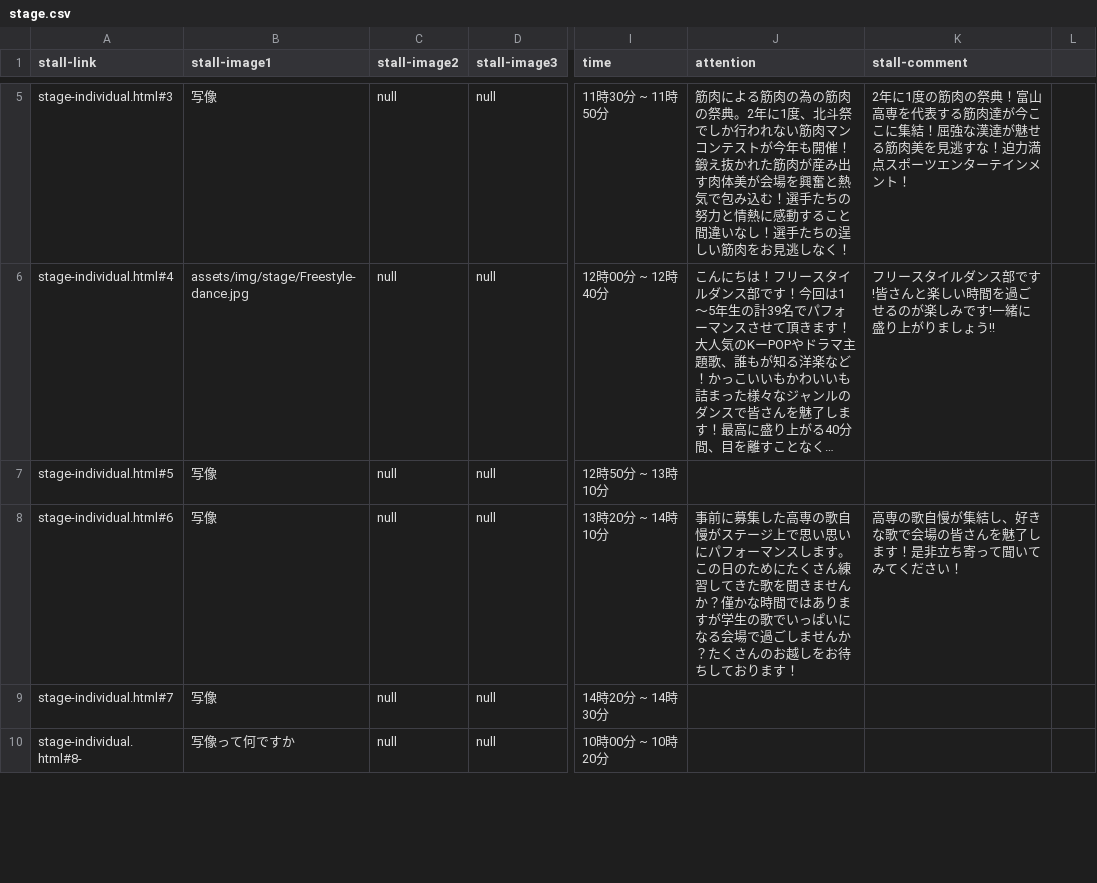
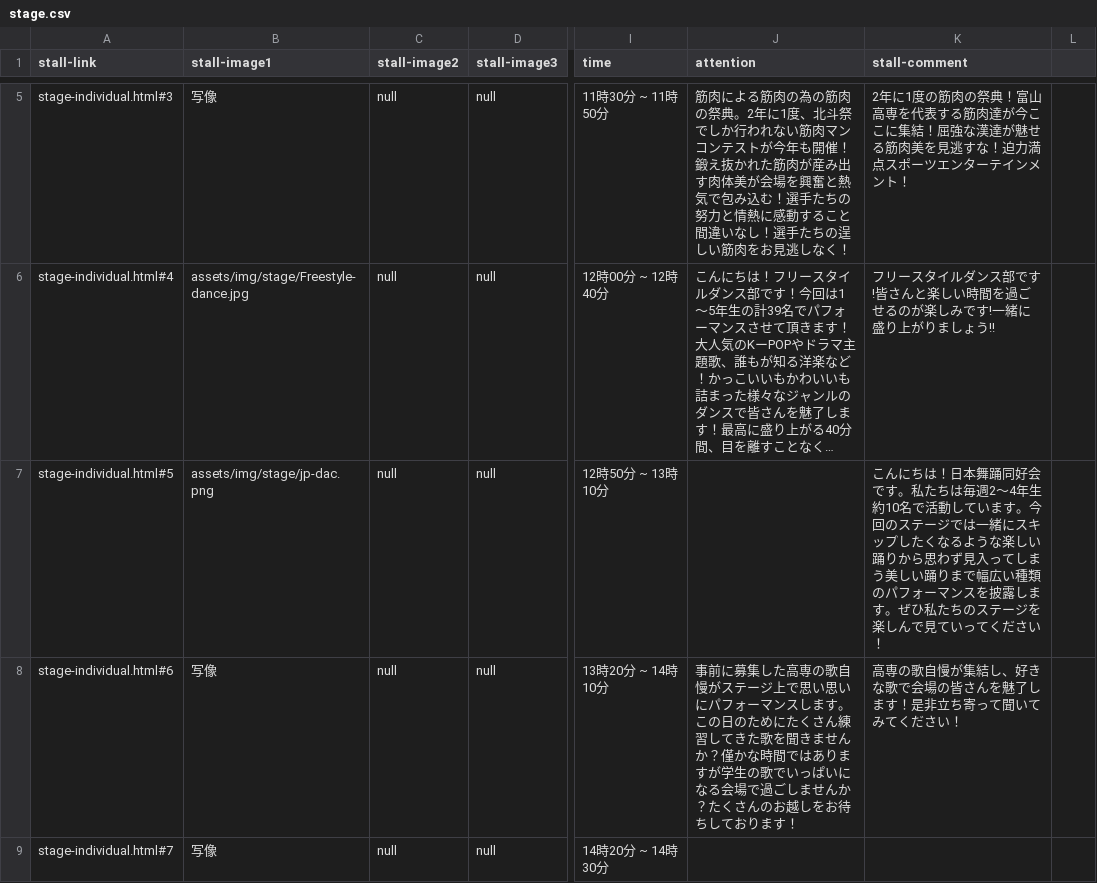
Before and after one commit to kyoutarou-com/hokutosai, a CSV file: src/assets/config/stage.csv, drawn as a sheet; only a part is shown, gaps mark what is left out; the shorter side is filled out with more unchanged rows; long unchanged cells end in …; the diff names each change by its address in the sheet, - before the commit and + after, or states it on an @@ line.

```diff
--- a/src/assets/config/stage.csv
+++ b/src/assets/config/stage.csv
-B7 (stall-image1): 写像
+B7 (stall-image1): assets/img/stage/jp-dac.png
-K7 (stall-comment): (empty)
+K7 (stall-comment): こんにちは！日本舞踊同好会です。私たちは毎週2～4年生約10名で活動しています。今回のステージでは一緒にスキップしたくなるような楽しい踊りから思わず見入ってしまう美しい踊りまで幅広い種類のパフォーマンスを披露します。ぜひ私たちのステージを楽しんで見ていってください！
```
Also changed, not shown: src/assets/config/stall.csv, 5 other files.
